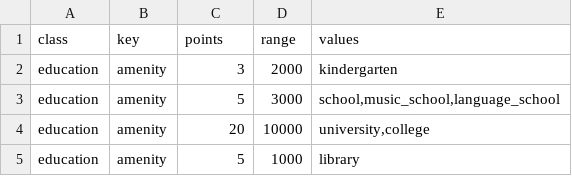
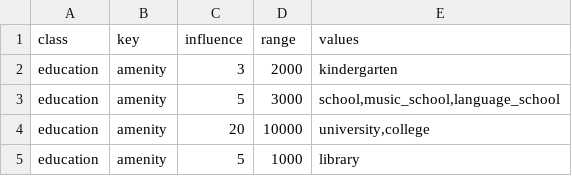
Before and after one commit to pszufe/OSMToolset.jl, a CSV file: config/Attractiveness.csv, drawn as a sheet; only a part is shown.

```diff
--- a/config/Attractiveness.csv
+++ b/config/Attractiveness.csv
@@ -1,2 +1,2 @@
-class	key	points	range	values
+class	key	influence	range	values
 education	amenity	3	2000	kindergarten
```
Also changed, not shown: 3 other files.
